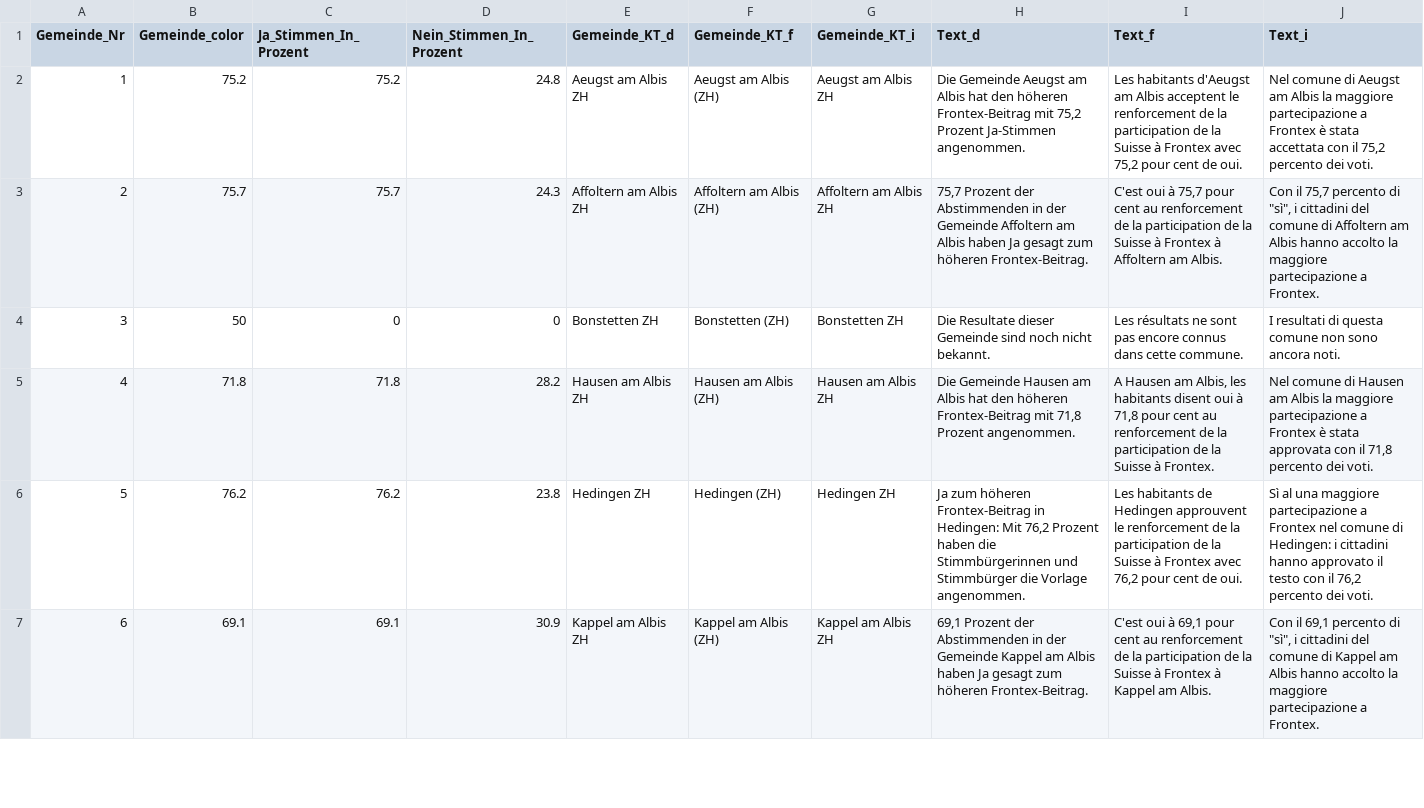
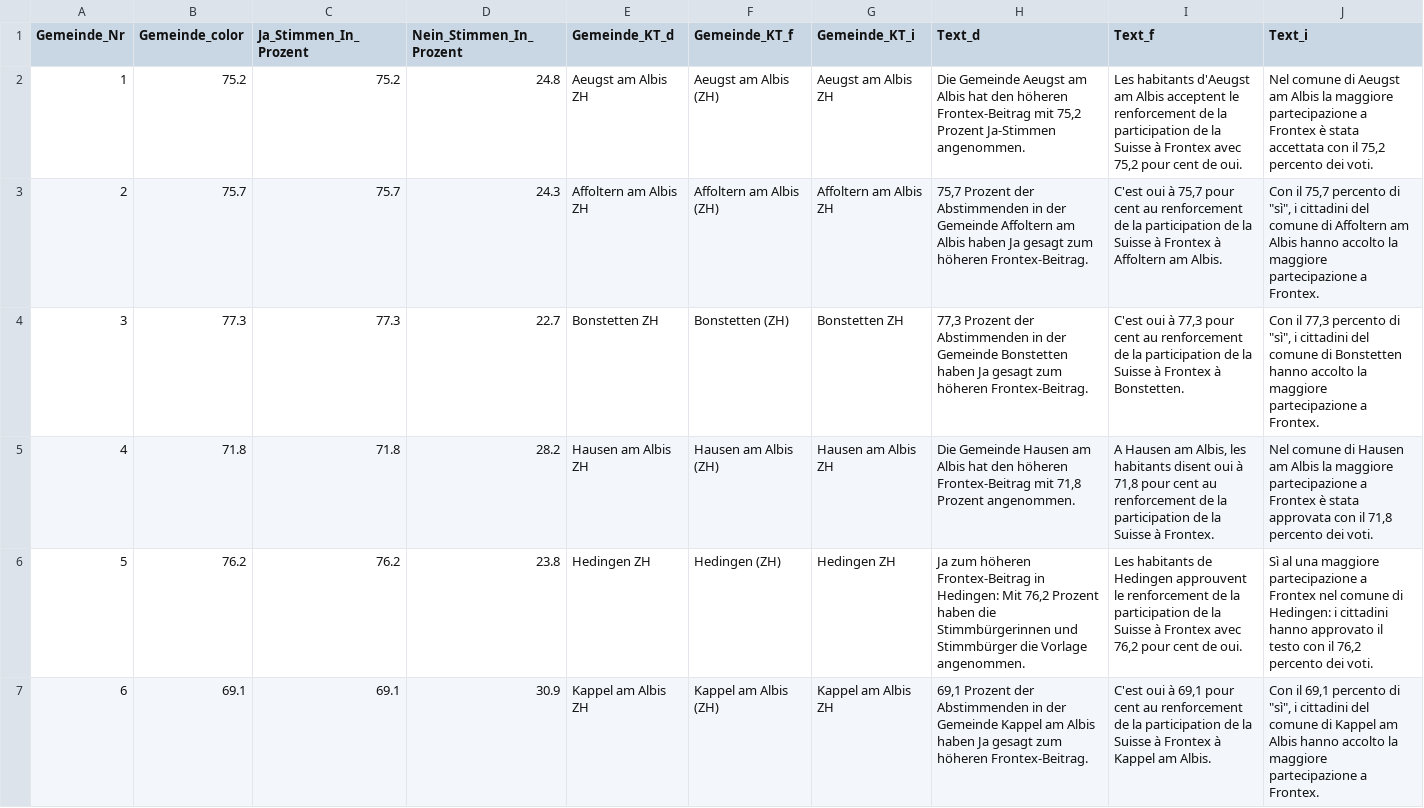
Before and after one commit to awp-finanznachrichten/lena_mai2022, a CSV file: Output/Frontex_dw.csv, drawn as a sheet; only a part is shown; the diff covers the shown part only.

```diff
--- a/Output/Frontex_dw.csv
+++ b/Output/Frontex_dw.csv
@@ -3,3 +3,3 @@
 2,75.7,75.7,24.3,"Affoltern am Albis ZH","Affoltern am Albis (ZH)","Affoltern am Albis ZH","75,7 Prozent der Abstimmenden in der Gemeinde Affoltern am Albis haben Ja gesagt zum höheren Frontex-Beitrag.","C'est oui à 75,7 pour cent au renforcement de la participation de la Suisse à Frontex à Affoltern am Albis.","Con il 75,7 percento di ""sì"", i cittadini del comune di Affoltern am Albis hanno accolto la maggiore partecipazione a Frontex."
-3,50,0,0,"Bonstetten ZH","Bonstetten (ZH)","Bonstetten ZH","Die Resultate dieser Gemeinde sind noch nicht bekannt.","Les résultats ne sont pas encore connus dans cette commune.","I resultati di questa comune non sono ancora noti."
+3,77.3,77.3,22.7,"Bonstetten ZH","Bonstetten (ZH)","Bonstetten ZH","77,3 Prozent der Abstimmenden in der Gemeinde Bonstetten haben Ja gesagt zum höheren Frontex-Beitrag.","C'est oui à 77,3 pour cent au renforcement de la participation de la Suisse à Frontex à Bonstetten.","Con il 77,3 percento di ""sì"", i cittadini del comune di Bonstetten hanno accolto la maggiore partecipazione a Frontex."
 4,71.8,71.8,28.2,"Hausen am Albis ZH","Hausen am Albis (ZH)","Hausen am Albis ZH","Die Gemeinde Hausen am Albis hat den höheren Frontex-Beitrag mit 71,8 Prozent angenommen.","A Hausen am Albis, les habitants disent oui à 71,8 pour cent au renforcement de la participation de la Suisse à Frontex.","Nel comune di Hausen am Albis la maggiore partecipazione a Frontex è stata approvata con il 71,8 percento dei voti."
```
Also changed, not shown: 24 edited cells elsewhere in this file, Output/Datenfeed_NAU.csv, Output/Film_dw.csv, 23 other files.
